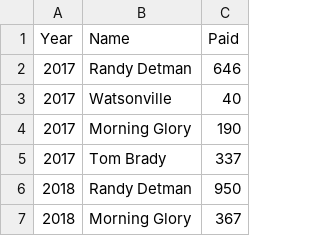
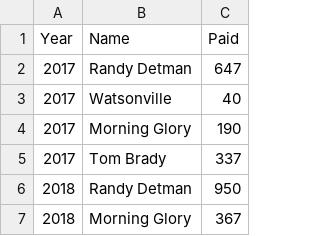
Before and after one commit to johbry17/Harvest-Party, a CSV file: static/resources/reimbursements.csv, drawn as a sheet; only a part is shown.

```diff
--- a/static/resources/reimbursements.csv
+++ b/static/resources/reimbursements.csv
@@ -1,3 +1,3 @@
 Year,Name,Paid
-2017,Randy Detman,646
+2017,Randy Detman,647
 2017,Watsonville,40
```
Also changed, not shown: 1 other file.
